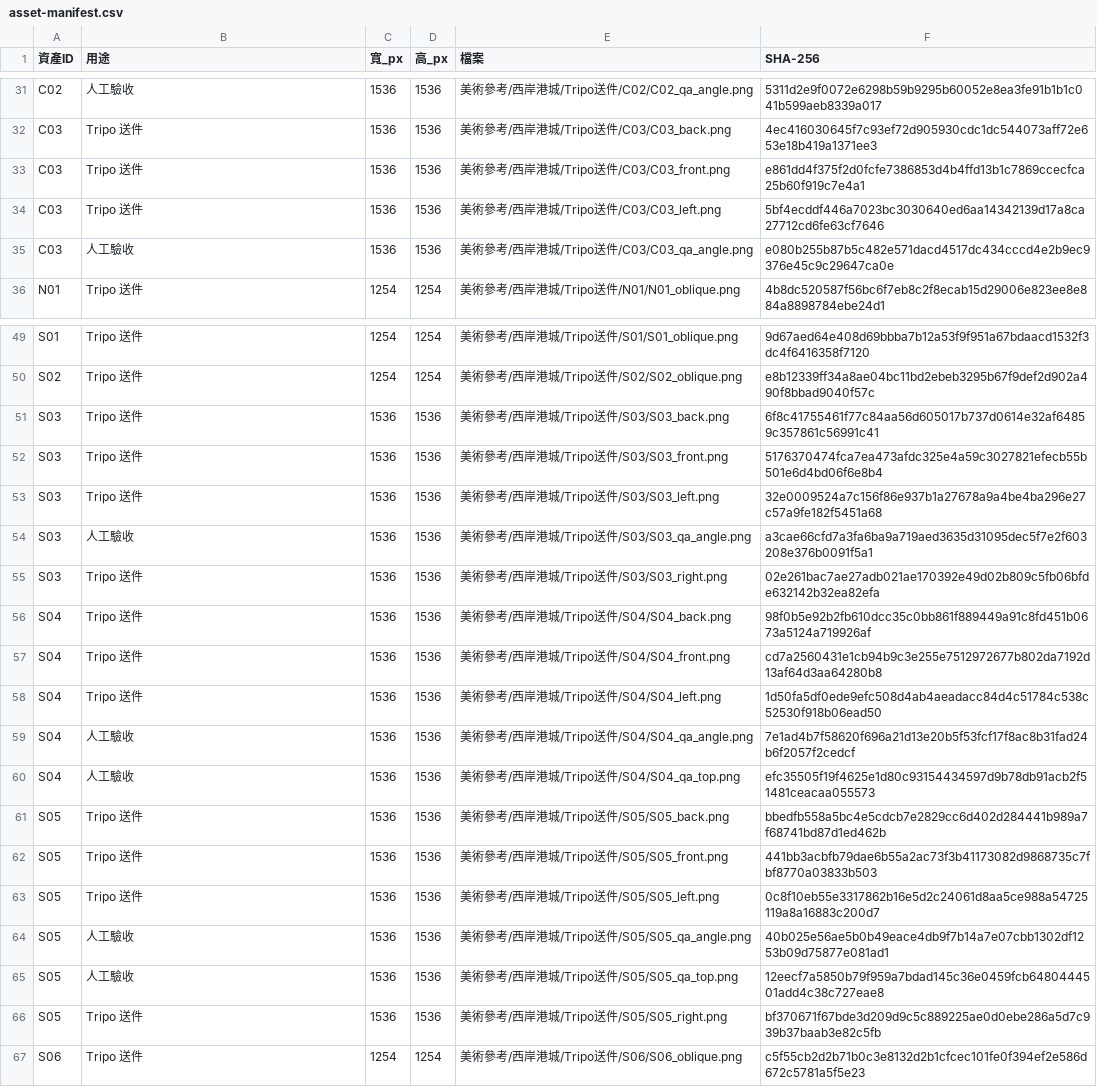
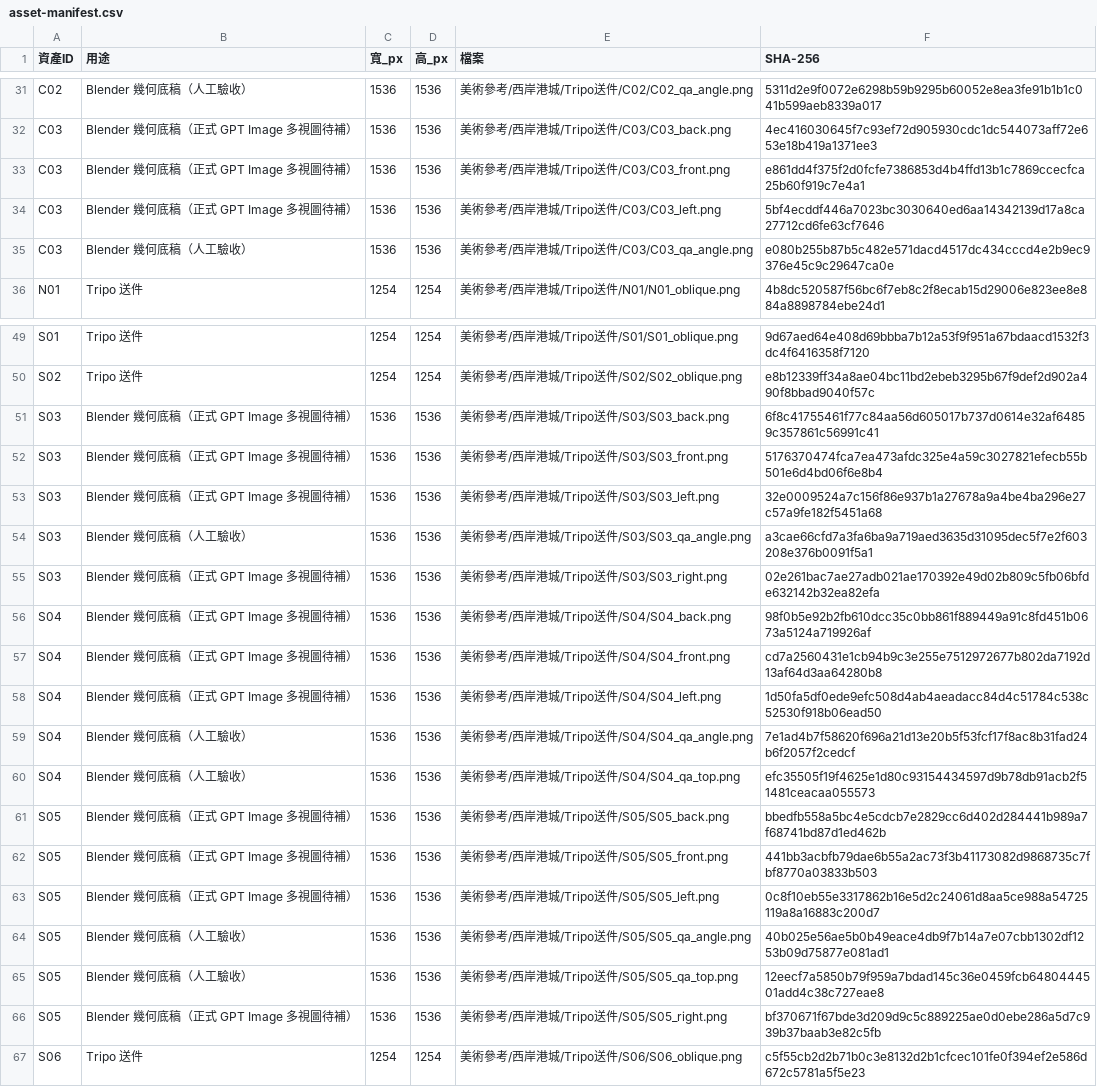
Before and after one commit to yauchai2/Game-Lab-4, a CSV file: asset-manifest.csv, drawn as a sheet; only a part is shown, gaps mark what is left out; the diff covers the shown part only; the diff names each change by its address in the sheet, - before the commit and + after, or states it on an @@ line.

Commit message:
Label Blender drafts in the asset download

```diff
--- a/asset-manifest.csv
+++ b/asset-manifest.csv
-B31 (用途): 人工驗收
+B31 (用途): Blender 幾何底稿（人工驗收）
-B32:B34 (用途): Tripo 送件
+B32:B34 (用途): Blender 幾何底稿（正式 GPT Image 多視圖待補）
-B35 (用途): 人工驗收
+B35 (用途): Blender 幾何底稿（人工驗收）
-B51:B53 (用途): Tripo 送件
+B51:B53 (用途): Blender 幾何底稿（正式 GPT Image 多視圖待補）
-B54 (用途): 人工驗收
+B54 (用途): Blender 幾何底稿（人工驗收）
-B55:B58 (用途): Tripo 送件
+B55:B58 (用途): Blender 幾何底稿（正式 GPT Image 多視圖待補）
-B59:B60 (用途): 人工驗收
+B59:B60 (用途): Blender 幾何底稿（人工驗收）
-B61:B63 (用途): Tripo 送件
+B61:B63 (用途): Blender 幾何底稿（正式 GPT Image 多視圖待補）
-B64:B65 (用途): 人工驗收
+B64:B65 (用途): Blender 幾何底稿（人工驗收）
-B66 (用途): Tripo 送件
+B66 (用途): Blender 幾何底稿（正式 GPT Image 多視圖待補）
```
Also changed, not shown: 27 edited cells elsewhere in this file, 3 other files.
